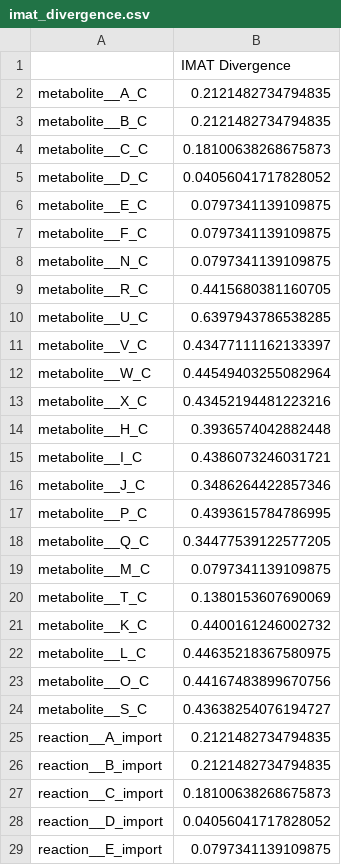
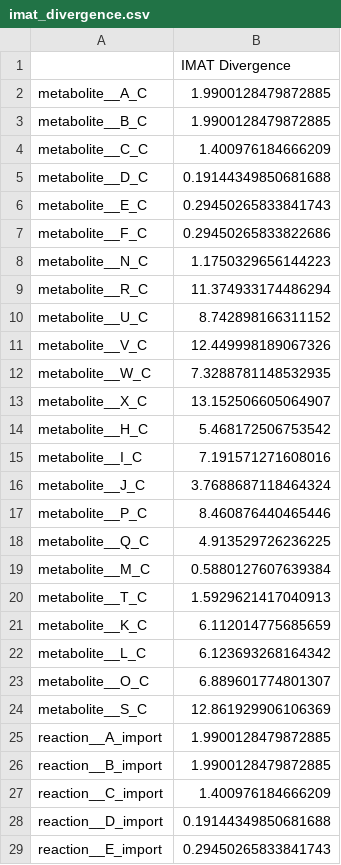
Before and after one commit to Ma-Lab-Seattle-Childrens-CGIDR/metworkpy_application_note, a CSV file: results/simulation/iMAT/imat_divergence.csv, drawn as a sheet; only a part is shown; the diff covers the shown part only.

```diff
--- a/results/simulation/iMAT/imat_divergence.csv
+++ b/results/simulation/iMAT/imat_divergence.csv
@@ -1,29 +1,29 @@
 ,IMAT Divergence
-metabolite__A_C,0.2121482734794835
-metabolite__B_C,0.2121482734794835
-metabolite__C_C,0.18100638268675873
-metabolite__D_C,0.04056041717828052
-metabolite__E_C,0.0797341139109875
-metabolite__F_C,0.0797341139109875
-metabolite__N_C,0.0797341139109875
-metabolite__R_C,0.4415680381160705
-metabolite__U_C,0.6397943786538285
-metabolite__V_C,0.43477111162133397
-metabolite__W_C,0.44549403255082964
-metabolite__X_C,0.43452194481223216
-metabolite__H_C,0.3936574042882448
-metabolite__I_C,0.4386073246031721
-metabolite__J_C,0.3486264422857346
-metabolite__P_C,0.4393615784786995
-metabolite__Q_C,0.34477539122577205
-metabolite__M_C,0.0797341139109875
-metabolite__T_C,0.1380153607690069
-metabolite__K_C,0.4400161246002732
-metabolite__L_C,0.44635218367580975
-metabolite__O_C,0.44167483899670756
-metabolite__S_C,0.43638254076194727
-reaction__A_import,0.2121482734794835
-reaction__B_import,0.2121482734794835
-reaction__C_import,0.18100638268675873
-reaction__D_import,0.04056041717828052
-reaction__E_import,0.0797341139109875
+metabolite__A_C,1.9900128479872885
+metabolite__B_C,1.9900128479872885
+metabolite__C_C,1.400976184666209
+metabolite__D_C,0.19144349850681688
+metabolite__E_C,0.29450265833841743
+metabolite__F_C,0.29450265833822686
+metabolite__N_C,1.1750329656144223
+metabolite__R_C,11.374933174486294
+metabolite__U_C,8.742898166311152
+metabolite__V_C,12.449998189067326
+metabolite__W_C,7.3288781148532935
+metabolite__X_C,13.152506605064907
+metabolite__H_C,5.468172506753542
+metabolite__I_C,7.191571271608016
+metabolite__J_C,3.7688687118464324
+metabolite__P_C,8.460876440465446
+metabolite__Q_C,4.913529726236225
+metabolite__M_C,0.5880127607639384
+metabolite__T_C,1.5929621417040913
+metabolite__K_C,6.112014775685659
+metabolite__L_C,6.123693268164342
+metabolite__O_C,6.889601774801307
+metabolite__S_C,12.861929906106369
+reaction__A_import,1.9900128479872885
+reaction__B_import,1.9900128479872885
+reaction__C_import,1.400976184666209
+reaction__D_import,0.19144349850681688
+reaction__E_import,0.29450265833841743
```
Also changed, not shown: 24 edited cells elsewhere in this file, 11 other files.
